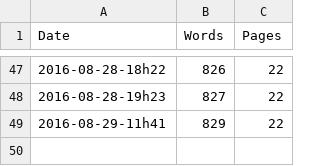
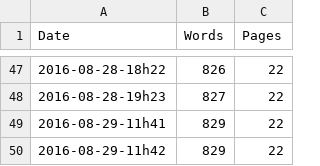
Before and after one commit to rreece/markdown-memo, a CSV file: wordcount/wc.csv, drawn as a sheet; only a part is shown, gaps mark what is left out; the diff names each change by its address in the sheet, - before the commit and + after, or states it on an @@ line.

```diff
--- a/wordcount/wc.csv
+++ b/wordcount/wc.csv
+row 50: 2016-08-29-11h42 | 829 | 22
```
Also changed, not shown: 3 other files.
